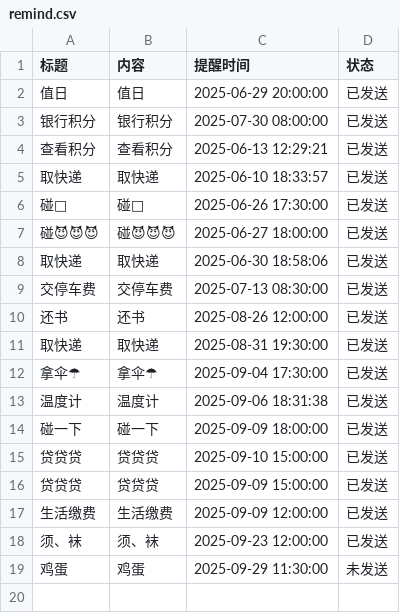
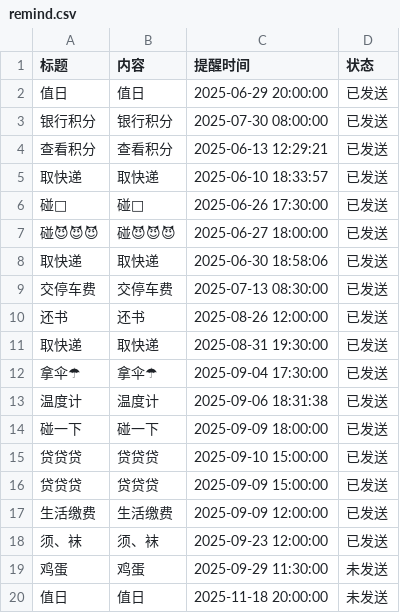
Before and after one commit to zhgj/zhgj.github.io, a CSV file: remind.csv, drawn as a sheet; the diff names each change by its address in the sheet, - before the commit and + after, or states it on an @@ line.

Commit message:
Add a new line to remind.csv

```diff
--- a/remind.csv
+++ b/remind.csv
+row 20: 值日 | 值日 | 2025-11-18 20:00:00 | 未发送
```
